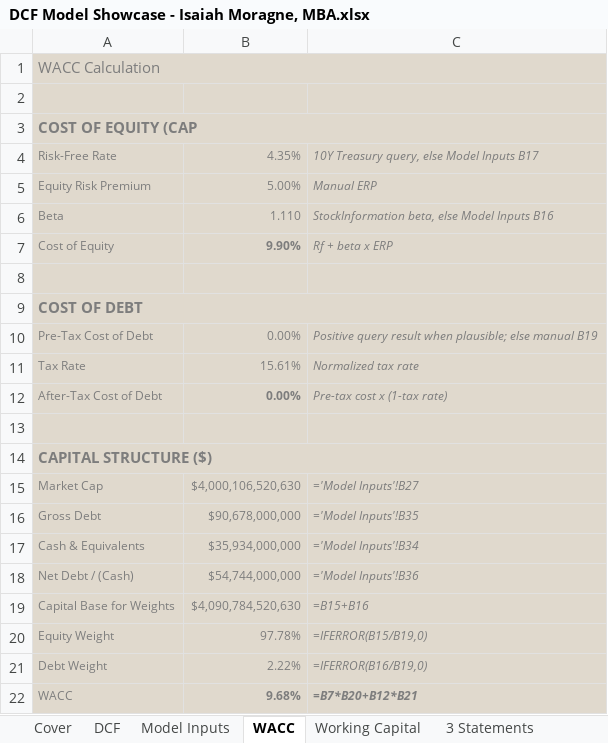
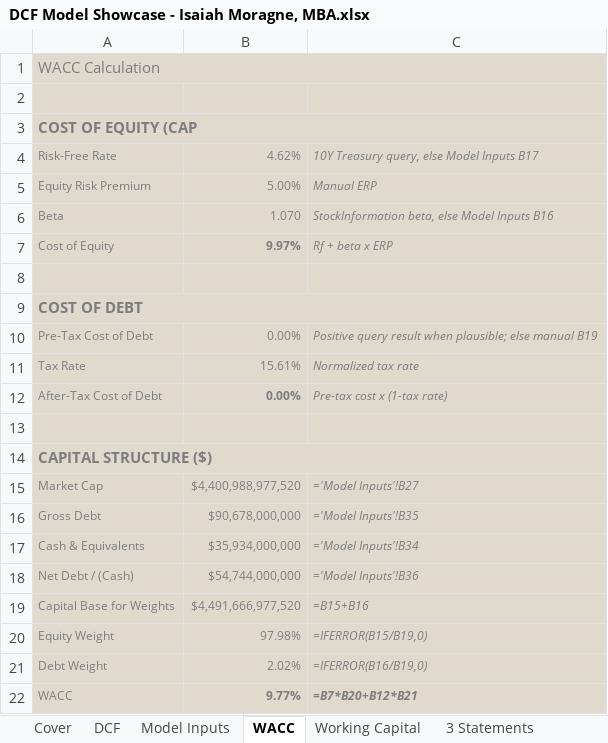
Before and after one commit to issa38/personal-project-website, an Excel workbook: assets/portfolios/DCF Model/DCF Model Showcase - Isaiah Moragne, MBA.xlsx, sheet WACC, drawn as a sheet; values as stored, in another font and other column widths than the file's, no borders; the diff names each change by its address in the sheet, - before the commit and + after, or states it on an @@ line.

```diff
--- a/assets/portfolios/DCF Model/DCF Model Showcase - Isaiah Moragne, MBA.xlsx (sheet WACC)
+++ b/assets/portfolios/DCF Model/DCF Model Showcase - Isaiah Moragne, MBA.xlsx (sheet WACC)
-B4: 4.35%
+B4: 4.62%
-B6: 1.110
+B6: 1.070
-B7: 9.90%
+B7: 9.97%
-B15: $4,000,106,520,630
+B15: $4,400,988,977,520
-B19: $4,090,784,520,630
+B19: $4,491,666,977,520
-B20: 97.78%
+B20: 97.98%
-B21: 2.22%
+B21: 2.02%
-B22: 9.68%
+B22: 9.77%
```
Also changed, not shown: sheet DCF, sheet Data Queries, sheet Model Inputs, sheet Source Audit, sheet Model Checks.
